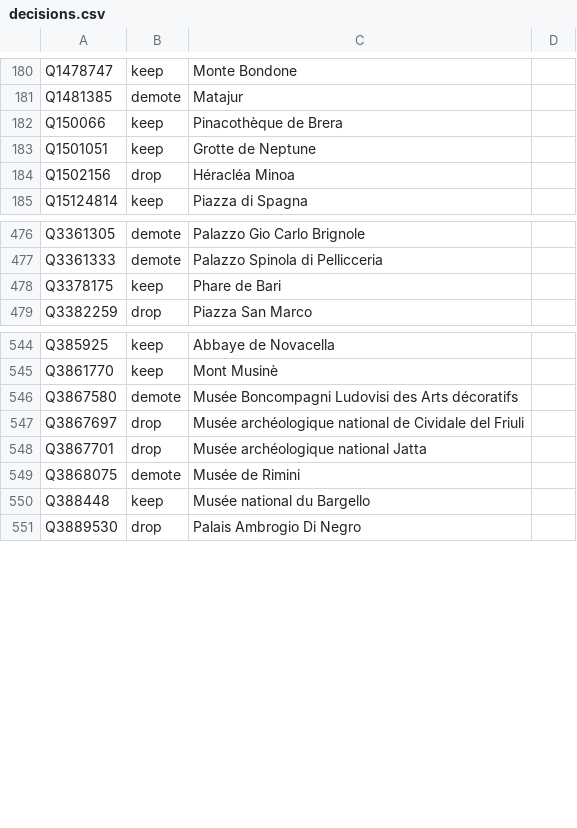
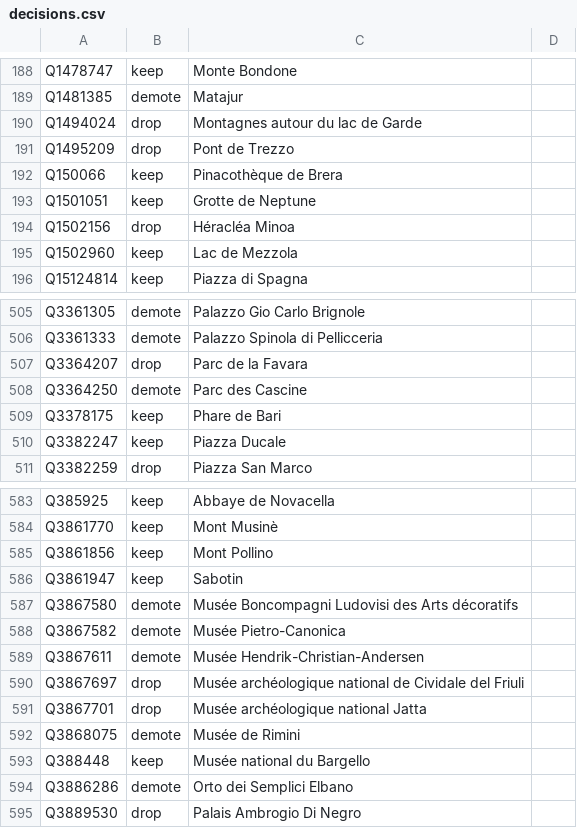
Before and after one commit to alexnr10/roam, a CSV file: pipeline/data/it/manual/decisions.csv, drawn as a sheet; only a part is shown, gaps mark what is left out; the diff covers the shown part only; the diff names each change by its address in the sheet, - before the commit and + after, or states it on an @@ line.

```diff
--- a/pipeline/data/it/manual/decisions.csv
+++ b/pipeline/data/it/manual/decisions.csv
+row 190: Q1494024 | drop | Montagnes autour du lac de Garde
+row 191: Q1495209 | drop | Pont de Trezzo
+row 195: Q1502960 | keep | Lac de Mezzola
+row 507: Q3364207 | drop | Parc de la Favara
+row 508: Q3364250 | demote | Parc des Cascine
+row 510: Q3382247 | keep | Piazza Ducale
+row 585: Q3861856 | keep | Mont Pollino
+row 586: Q3861947 | keep | Sabotin
+row 588: Q3867582 | demote | Musée Pietro-Canonica
+row 589: Q3867611 | demote | Musée Hendrik-Christian-Andersen
+row 594: Q3886286 | demote | Orto dei Semplici Elbano
```
Also changed, not shown: 55 added rows elsewhere in this file, pipeline/data/it/manual/themes.csv, pipeline/data/it/manual/tiers.csv.
